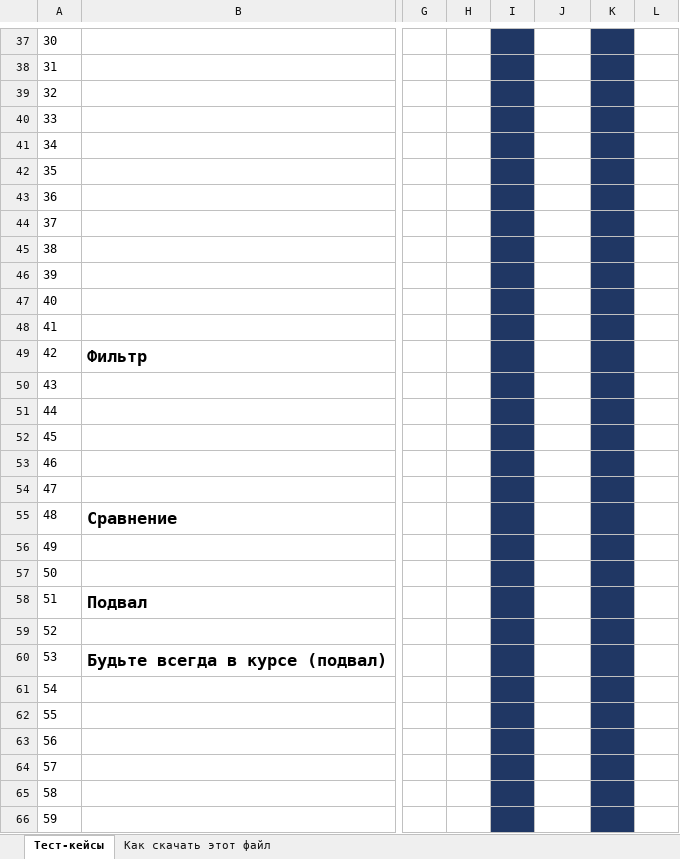
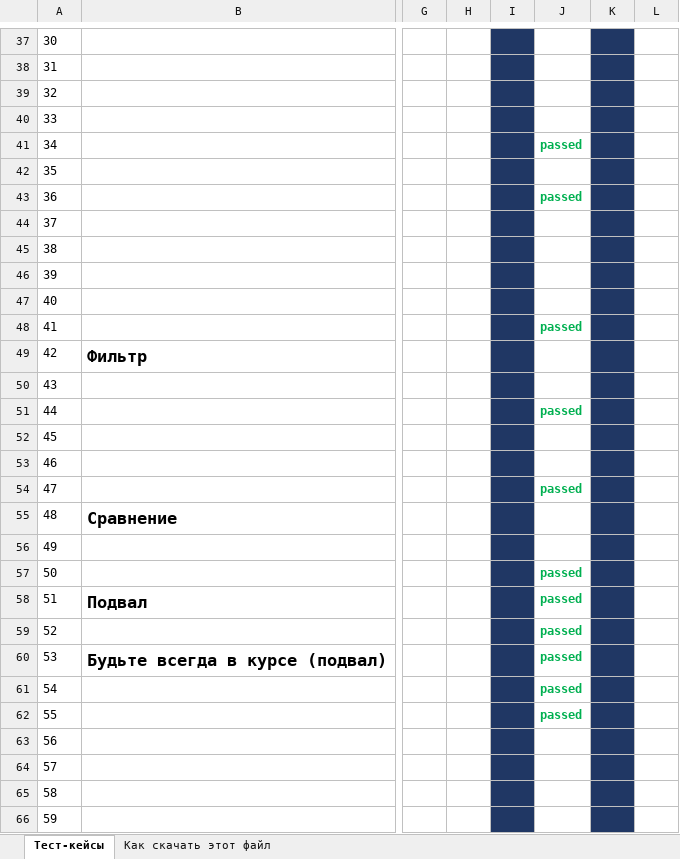
Before and after one commit to HeatIrina/MyFirst_Repo, an Excel workbook: Тест-кейс Курсовая работа.xlsx, sheet Тест-кейсы, drawn as a sheet; only a part is shown, gaps mark what is left out; values as stored, in another font and other column widths than the file's, no borders; charts and pictures not drawn; the diff covers the shown part only; the diff names each change by its address in the sheet, - before the commit and + after, or states it on an @@ line.

```diff
--- a/Тест-кейс Курсовая работа.xlsx (sheet Тест-кейсы)
+++ b/Тест-кейс Курсовая работа.xlsx (sheet Тест-кейсы)
-J41: (empty)
+J41: passed
-J43: (empty)
+J43: passed
-J48: (empty)
+J48: passed
-J51: (empty)
+J51: passed
-J54: (empty)
+J54: passed
-J57:J62: (empty)
+J57:J62: passed
```
Also changed, not shown: 29 edited cells elsewhere in this sheet, charts or pictures.
